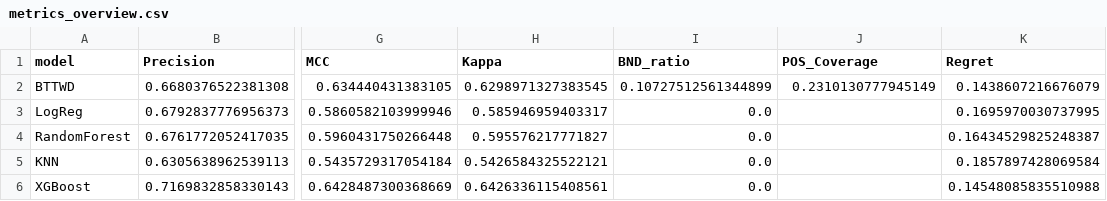
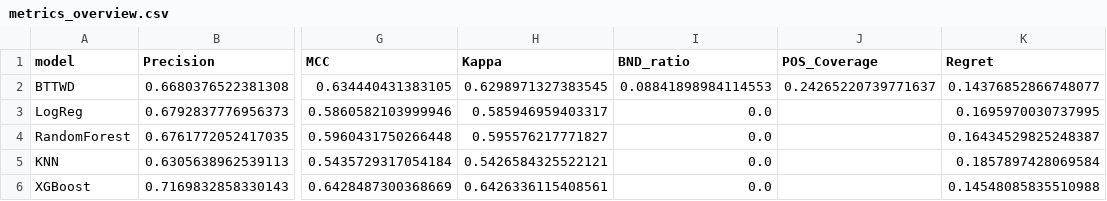
Before and after one commit to huanli-rua/BT-TWD, a CSV file: results/metrics_overview.csv, drawn as a sheet; only a part is shown, gaps mark what is left out; the diff names each change by its address in the sheet, - before the commit and + after, or states it on an @@ line.

```diff
--- a/results/metrics_overview.csv
+++ b/results/metrics_overview.csv
-I2 (BND_ratio): 0.10727512561344899
+I2 (BND_ratio): 0.08841898984114553
-J2 (POS_Coverage): 0.2310130777945149
+J2 (POS_Coverage): 0.24265220739771637
-K2 (Regret): 0.1438607216676079
+K2 (Regret): 0.14376852866748077
```
Also changed, not shown: results/metrics_kfold_per_fold.csv, results/metrics_kfold_summary.csv, 10 other files.
